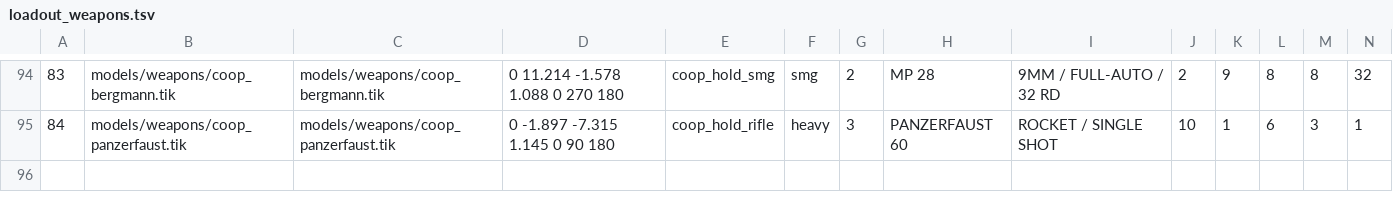
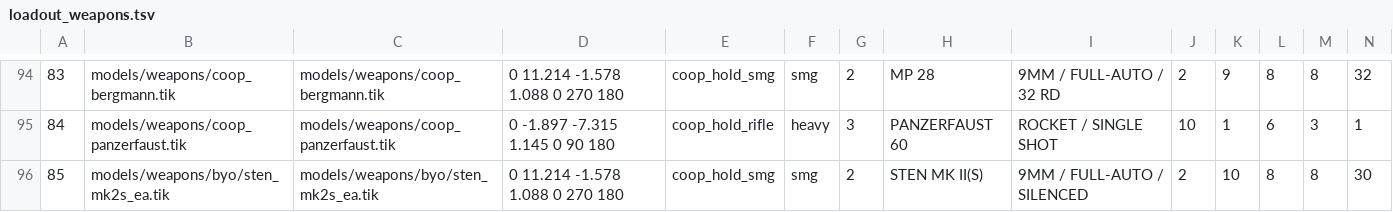
Before and after one commit to MOHCoopTrilogy/releases, a TSV file: docs/tools/loadout_weapons.tsv, drawn as a sheet; only a part is shown, gaps mark what is left out; rows hold the shown columns only; the diff names each change by its address in the sheet, - before the commit and + after, or states it on an @@ line.

```diff
--- a/docs/tools/loadout_weapons.tsv
+++ b/docs/tools/loadout_weapons.tsv
+row 96: 85 | models/weapons/byo/sten_mk2s_ea.tik | models/weapons/byo/sten_mk2s_ea.tik | 0 11.214 -1.578 1.088 0 270 180 | coop_hold_smg | smg | 2 | STEN MK II(S) | 9MM / FULL-AUTO / SILENCED | 2 | 10 | 8 | 8 | 30
```
Also changed, not shown: docs/tools/armory_stats.tsv, docs/tools/weapon_history.tsv, 8 other files.
